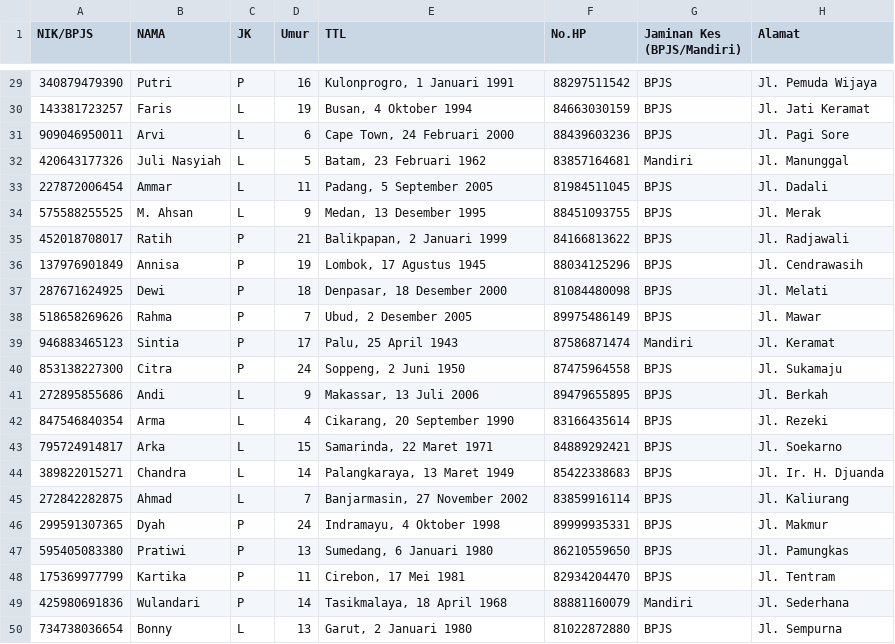
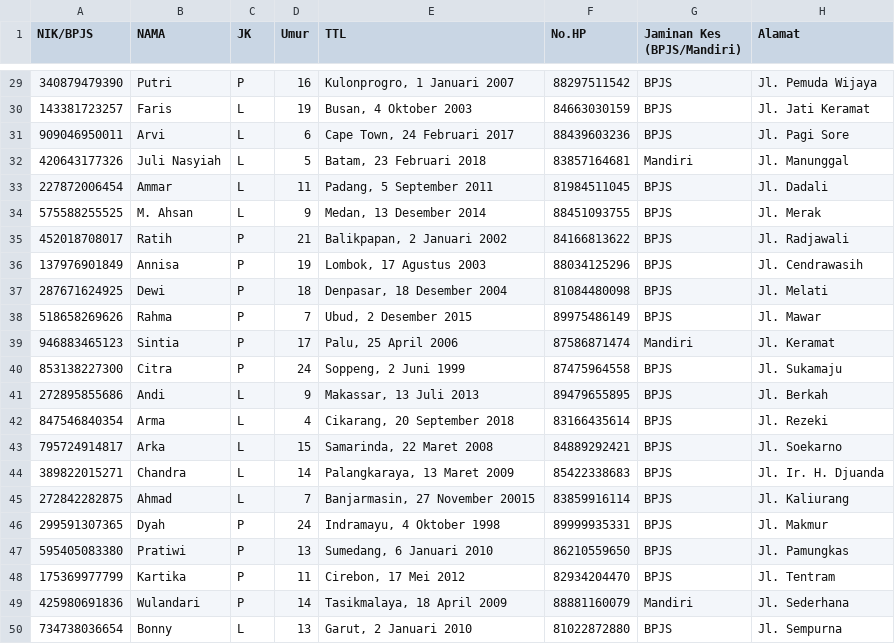
Before and after one commit to capstone-puskemashub-team/data-transform, a CSV file: data/Pasien_Data_all.csv, drawn as a sheet; only a part is shown, gaps mark what is left out; the diff covers the shown part only; the diff names each change by its address in the sheet, - before the commit and + after, or states it on an @@ line.

```diff
--- a/data/Pasien_Data_all.csv
+++ b/data/Pasien_Data_all.csv
-E29 (TTL): Kulonprogro, 1 Januari 1991
+E29 (TTL): Kulonprogro, 1 Januari 2007
-E30 (TTL): Busan, 4 Oktober 1994
+E30 (TTL): Busan, 4 Oktober 2003
-E31 (TTL): Cape Town, 24 Februari 2000
+E31 (TTL): Cape Town, 24 Februari 2017
-E32 (TTL): Batam, 23 Februari 1962
+E32 (TTL): Batam, 23 Februari 2018
-E33 (TTL): Padang, 5 September 2005
+E33 (TTL): Padang, 5 September 2011
-E34 (TTL): Medan, 13 Desember 1995
+E34 (TTL): Medan, 13 Desember 2014
-E35 (TTL): Balikpapan, 2 Januari 1999
+E35 (TTL): Balikpapan, 2 Januari 2002
-E36 (TTL): Lombok, 17 Agustus 1945
+E36 (TTL): Lombok, 17 Agustus 2003
-E37 (TTL): Denpasar, 18 Desember 2000
+E37 (TTL): Denpasar, 18 Desember 2004
-E38 (TTL): Ubud, 2 Desember 2005
+E38 (TTL): Ubud, 2 Desember 2015
-E39 (TTL): Palu, 25 April 1943
+E39 (TTL): Palu, 25 April 2006
-E40 (TTL): Soppeng, 2 Juni 1950
+E40 (TTL): Soppeng, 2 Juni 1999
-E41 (TTL): Makassar, 13 Juli 2006
+E41 (TTL): Makassar, 13 Juli 2013
-E42 (TTL): Cikarang, 20 September 1990
+E42 (TTL): Cikarang, 20 September 2018
-E43 (TTL): Samarinda, 22 Maret 1971
+E43 (TTL): Samarinda, 22 Maret 2008
-E44 (TTL): Palangkaraya, 13 Maret 1949
+E44 (TTL): Palangkaraya, 13 Maret 2009
-E45 (TTL): Banjarmasin, 27 November 2002
+E45 (TTL): Banjarmasin, 27 November 20015
-E47 (TTL): Sumedang, 6 Januari 1980
+E47 (TTL): Sumedang, 6 Januari 2010
-E48 (TTL): Cirebon, 17 Mei 1981
+E48 (TTL): Cirebon, 17 Mei 2012
-E49 (TTL): Tasikmalaya, 18 April 1968
+E49 (TTL): Tasikmalaya, 18 April 2009
-E50 (TTL): Garut, 2 Januari 1980
+E50 (TTL): Garut, 2 Januari 2010
```
Also changed, not shown: 27 edited cells elsewhere in this file, 2 other files.
